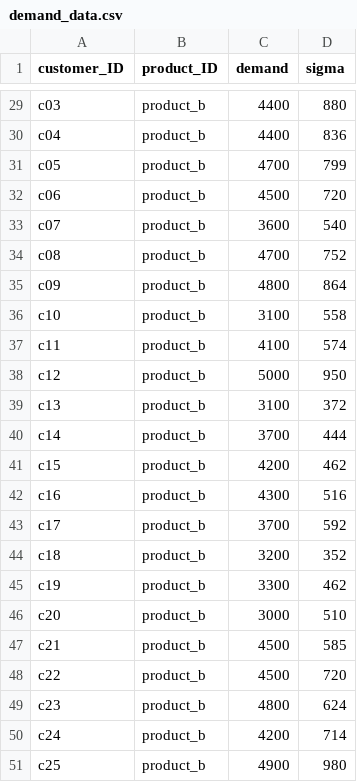
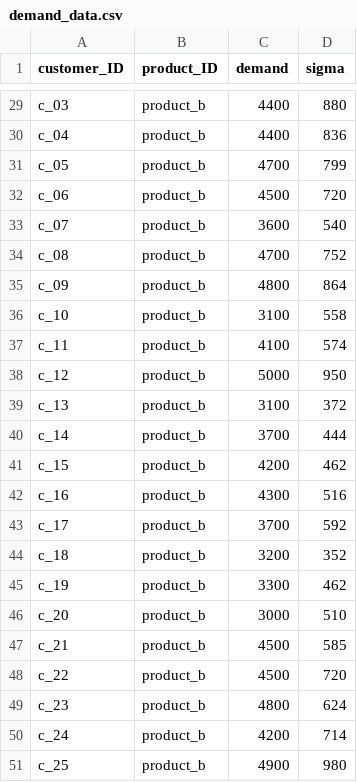
Before and after one commit to FaraGabri/Supply-Chain-Projects, a CSV file: demand_data.csv, drawn as a sheet; only a part is shown, gaps mark what is left out; the diff covers the shown part only; the diff names each change by its address in the sheet, - before the commit and + after, or states it on an @@ line.

```diff
--- a/demand_data.csv
+++ b/demand_data.csv
-A29 (customer_ID): c03
+A29 (customer_ID): c_03
-A30 (customer_ID): c04
+A30 (customer_ID): c_04
-A31 (customer_ID): c05
+A31 (customer_ID): c_05
-A32 (customer_ID): c06
+A32 (customer_ID): c_06
-A33 (customer_ID): c07
+A33 (customer_ID): c_07
-A34 (customer_ID): c08
+A34 (customer_ID): c_08
-A35 (customer_ID): c09
+A35 (customer_ID): c_09
-A36 (customer_ID): c10
+A36 (customer_ID): c_10
-A37 (customer_ID): c11
+A37 (customer_ID): c_11
-A38 (customer_ID): c12
+A38 (customer_ID): c_12
-A39 (customer_ID): c13
+A39 (customer_ID): c_13
-A40 (customer_ID): c14
+A40 (customer_ID): c_14
-A41 (customer_ID): c15
+A41 (customer_ID): c_15
-A42 (customer_ID): c16
+A42 (customer_ID): c_16
-A43 (customer_ID): c17
+A43 (customer_ID): c_17
-A44 (customer_ID): c18
+A44 (customer_ID): c_18
-A45 (customer_ID): c19
+A45 (customer_ID): c_19
-A46 (customer_ID): c20
+A46 (customer_ID): c_20
-A47 (customer_ID): c21
+A47 (customer_ID): c_21
-A48 (customer_ID): c22
+A48 (customer_ID): c_22
-A49 (customer_ID): c23
+A49 (customer_ID): c_23
-A50 (customer_ID): c24
+A50 (customer_ID): c_24
-A51 (customer_ID): c25
+A51 (customer_ID): c_25
```
Also changed, not shown: 27 edited cells elsewhere in this file.
